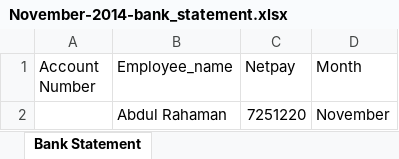
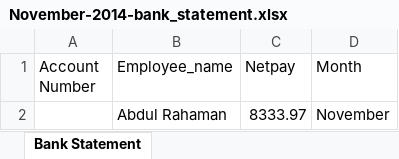
Before and after one commit to vidyasagarpogiri/HRMS, an Excel workbook: public/November-2014-bank_statement.xlsx, sheet Bank Statement, drawn as a sheet; values as stored, in another font and other column widths than the file's, no borders; the diff names each change by its address in the sheet, - before the commit and + after, or states it on an @@ line.

```diff
--- a/public/November-2014-bank_statement.xlsx (sheet Bank Statement)
+++ b/public/November-2014-bank_statement.xlsx (sheet Bank Statement)
-C2 (Netpay): 7251220
+C2 (Netpay): 8333.97
```
Also changed, not shown: public/Payroll/November-2014-payslips.xlsx, 4 other files.
